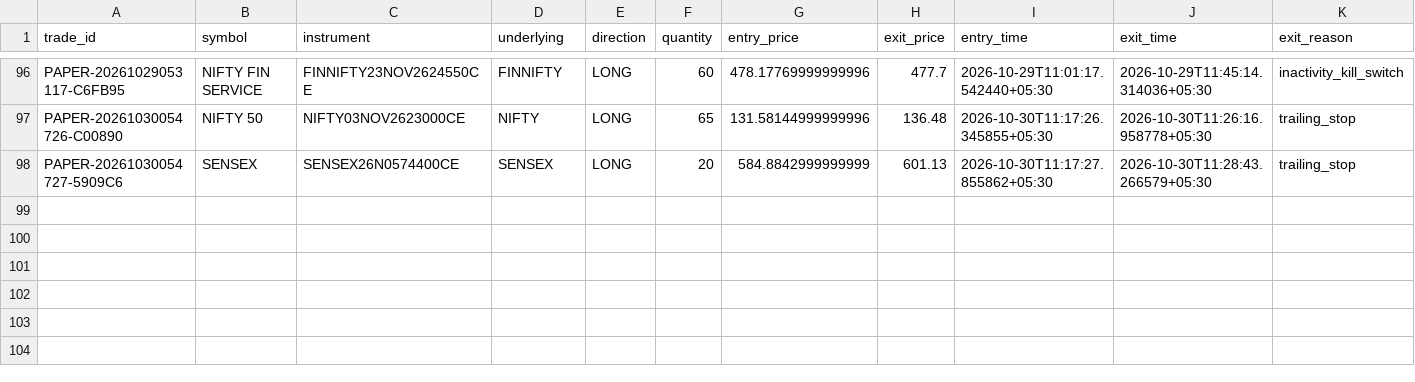
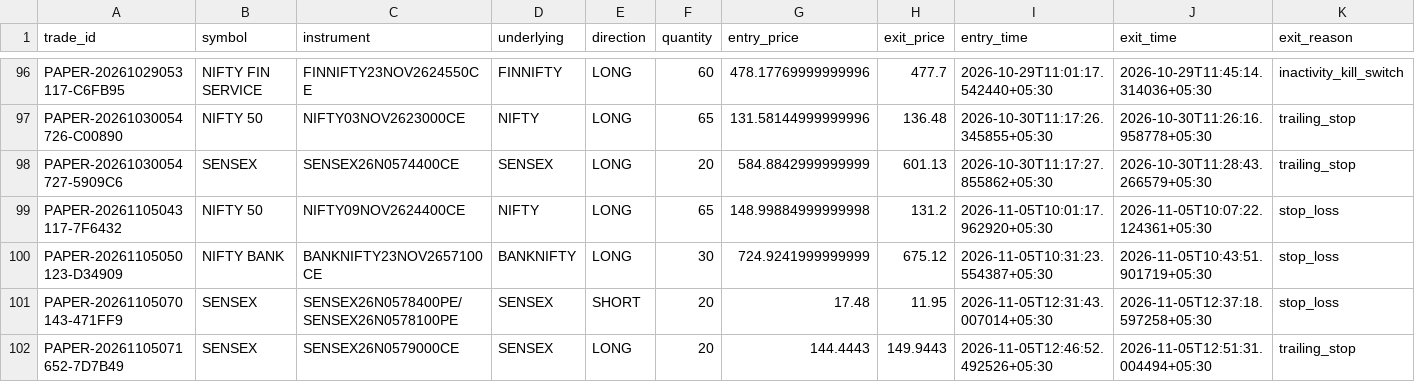
Before and after one commit to TN-Light/trading, a CSV file: reports/papertrade/live_ledger.csv, drawn as a sheet; only a part is shown, gaps mark what is left out; rows hold the shown columns only; the diff names each change by its address in the sheet, - before the commit and + after, or states it on an @@ line.

```diff
--- a/reports/papertrade/live_ledger.csv
+++ b/reports/papertrade/live_ledger.csv
+row 99: PAPER-20261105043117-7F6432 | NIFTY 50 | NIFTY09NOV2624400CE | NIFTY | LONG | 65 | 148.99884999999998 | 131.2 | 2026-11-05T10:01:17.962920+05:30 | 2026-11-05T10:07:22.124361+05:30 | stop_loss
+row 100: PAPER-20261105050123-D34909 | NIFTY BANK | BANKNIFTY23NOV2657100CE | BANKNIFTY | LONG | 30 | 724.9241999999999 | 675.12 | 2026-11-05T10:31:23.554387+05:30 | 2026-11-05T10:43:51.901719+05:30 | stop_loss
+row 101: PAPER-20261105070143-471FF9 | SENSEX | SENSEX26N0578400PE/SENSEX26N0578100PE | SENSEX | SHORT | 20 | 17.48 | 11.95 | 2026-11-05T12:31:43.007014+05:30 | 2026-11-05T12:37:18.597258+05:30 | stop_loss
+row 102: PAPER-20261105071652-7D7B49 | SENSEX | SENSEX26N0579000CE | SENSEX | LONG | 20 | 144.4443 | 149.9443 | 2026-11-05T12:46:52.492526+05:30 | 2026-11-05T12:51:31.004494+05:30 | trailing_stop
```
Also changed, not shown: reports/papertrade/daily_performance_ledger.csv, 7 other files.
